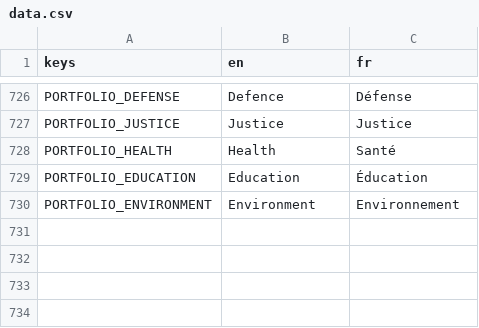
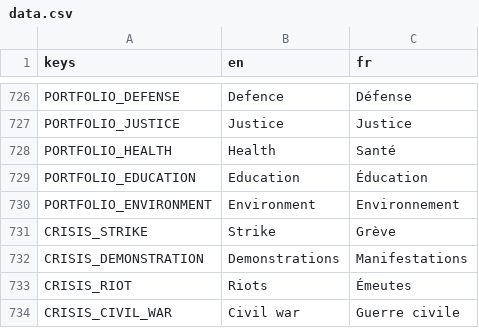
Before and after one commit to Chronos8001/Statecraft, a CSV file: data/localization/data.csv, drawn as a sheet; only a part is shown, gaps mark what is left out; the diff names each change by its address in the sheet, - before the commit and + after, or states it on an @@ line.

Commit message:
feat(data): ajouter les types de crises intérieures

```diff
--- a/data/localization/data.csv
+++ b/data/localization/data.csv
+row 731: CRISIS_STRIKE | Strike | Grève
+row 732: CRISIS_DEMONSTRATION | Demonstrations | Manifestations
+row 733: CRISIS_RIOT | Riots | Émeutes
+row 734: CRISIS_CIVIL_WAR | Civil war | Guerre civile
```
Also changed, not shown: 4 other files.
